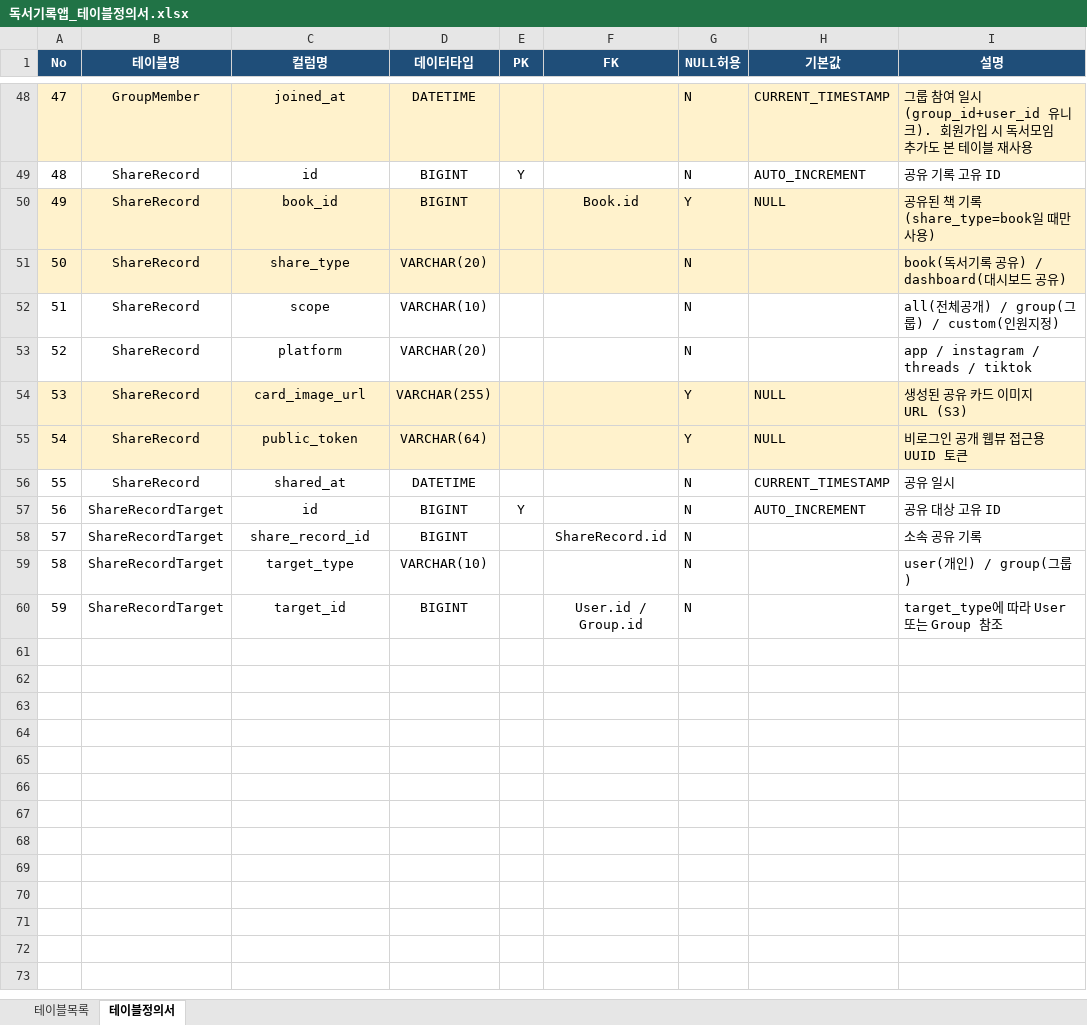
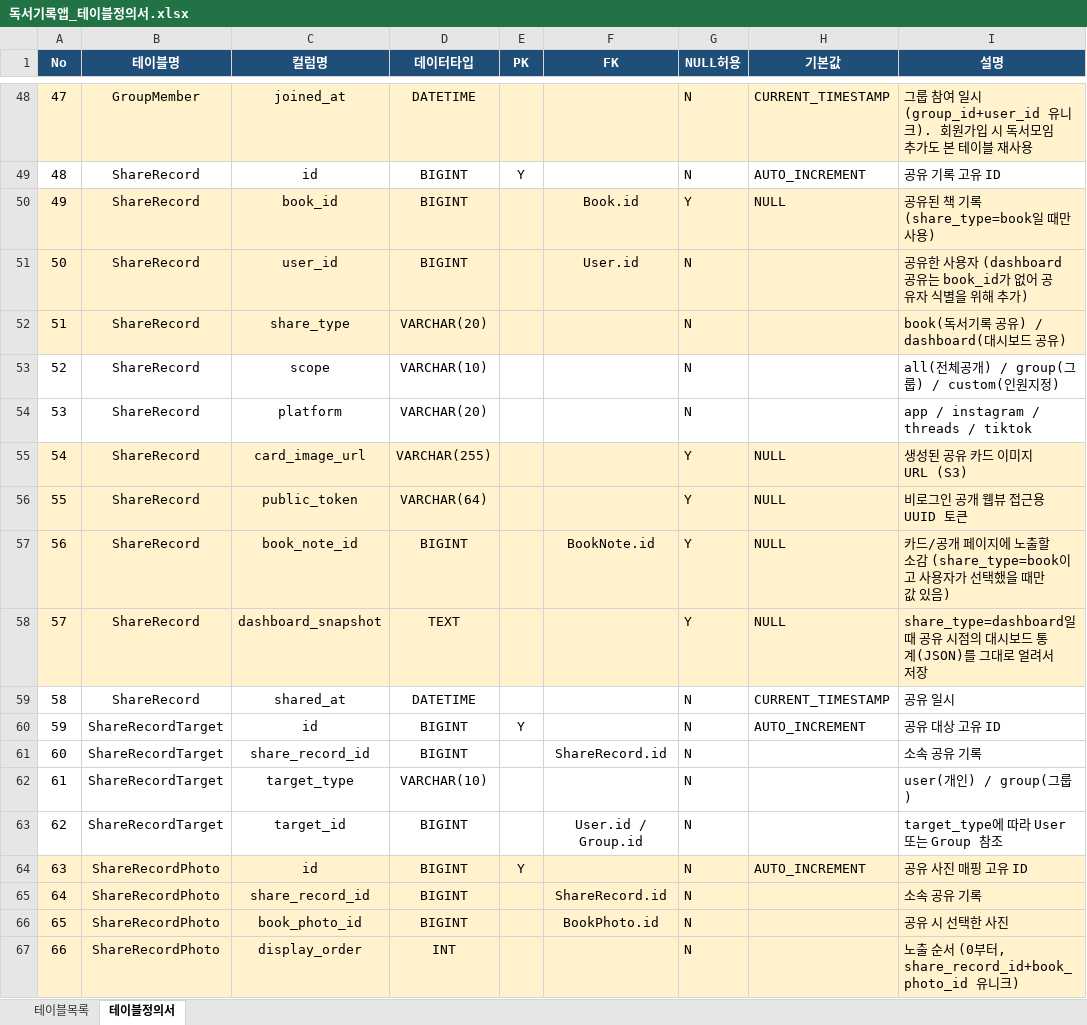
Before and after one commit to electro2072/kongdakchaekdak, an Excel workbook: docs/독서기록앱_테이블정의서.xlsx, sheet 테이블정의서, drawn as a sheet; only a part is shown, gaps mark what is left out; values as stored, in another font and other column widths than the file's, no borders; addresses are those after the commit; the diff names each change by its address in the sheet, - before the commit and + after, or states it on an @@ line.

Commit message:
테이블 정의서 업데이트

```diff
--- a/docs/독서기록앱_테이블정의서.xlsx (sheet 테이블정의서)
+++ b/docs/독서기록앱_테이블정의서.xlsx (sheet 테이블정의서)
+row 51: 50 | ShareRecord | user_id | BIGINT |  | User.id | N |  | 공유한 사용자 (dashboard 공유는 book_id가 없어 공유자 식별을 위해 추가)
@@ column A (No) renumbered between rows 52 and 63 @@
+row 57: 56 | ShareRecord | book_note_id | BIGINT |  | BookNote.id | Y | NULL | 카드/공개 페이지에 노출할 소감 (share_type=book이고 사용자가 선택했을 때만 값 있음)
+row 58: 57 | ShareRecord | dashboard_snapshot | TEXT |  |  | Y | NULL | share_type=dashboard일 때 공유 시점의 대시보드 통계(JSON)를 그대로 얼려서 저장
+row 64: 63 | ShareRecordPhoto | id | BIGINT | Y |  | N | AUTO_INCREMENT | 공유 사진 매핑 고유 ID
+row 65: 64 | ShareRecordPhoto | share_record_id | BIGINT |  | ShareRecord.id | N |  | 소속 공유 기록
+row 66: 65 | ShareRecordPhoto | book_photo_id | BIGINT |  | BookPhoto.id | N |  | 공유 시 선택한 사진
+row 67: 66 | ShareRecordPhoto | display_order | INT |  |  | N |  | 노출 순서 (0부터, share_record_id+book_photo_id 유니크)
```
Also changed, not shown: sheet 테이블목록.
